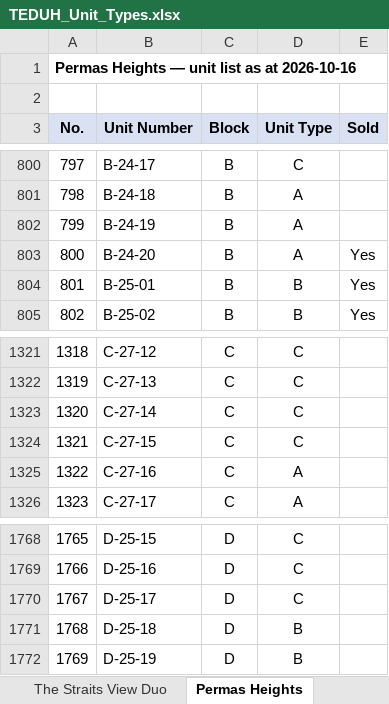
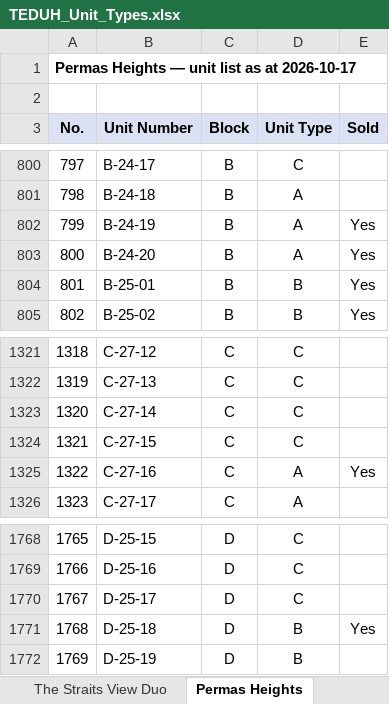
Before and after one commit to smtcu/teduh-tracker, an Excel workbook: docs/downloads/TEDUH_Unit_Types.xlsx, sheet Permas Heights, drawn as a sheet; only a part is shown, gaps mark what is left out; values as stored, in another font and other column widths than the file's, no borders; the diff names each change by its address in the sheet, - before the commit and + after, or states it on an @@ line.

```diff
--- a/docs/downloads/TEDUH_Unit_Types.xlsx (sheet Permas Heights)
+++ b/docs/downloads/TEDUH_Unit_Types.xlsx (sheet Permas Heights)
-A1 (No.): Permas Heights — unit list as at 2026-10-16
+A1 (No.): Permas Heights — unit list as at 2026-10-17
-E802 (Sold): (empty)
+E802 (Sold): Yes
-E1325 (Sold): (empty)
+E1325 (Sold): Yes
-E1771 (Sold): (empty)
+E1771 (Sold): Yes
```
Also changed, not shown: sheet Parkland by the River — Phase 2, sheet Ceros Residences, sheet The Straits View Duo, sheet Summary, sheet HillView Senibong Cove — Block, sheet Parkland by the River — Phase 1, docs/downloads/Johor_Teduh_Weekly_Update.xlsx, docs/downloads/Seputeh_Hills_Teduh_Weekly_Update.xlsx, 22 other files.
